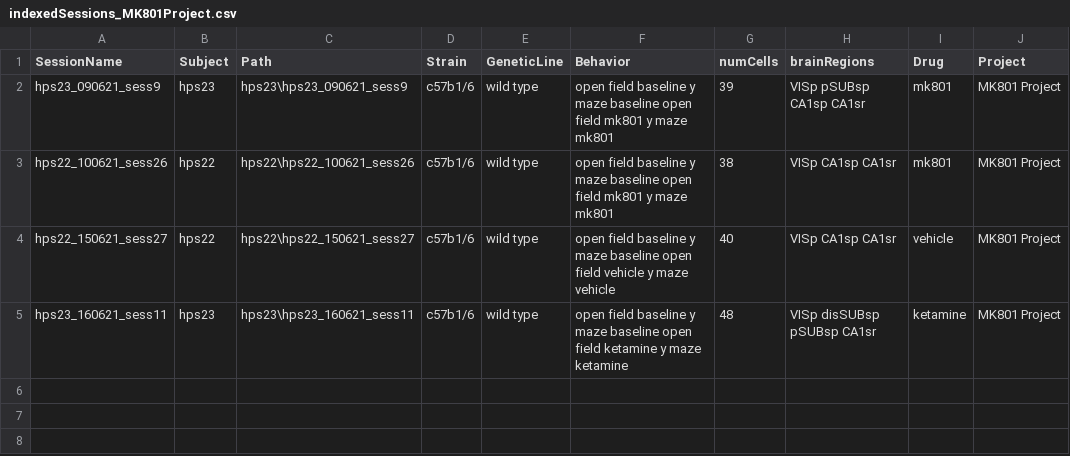
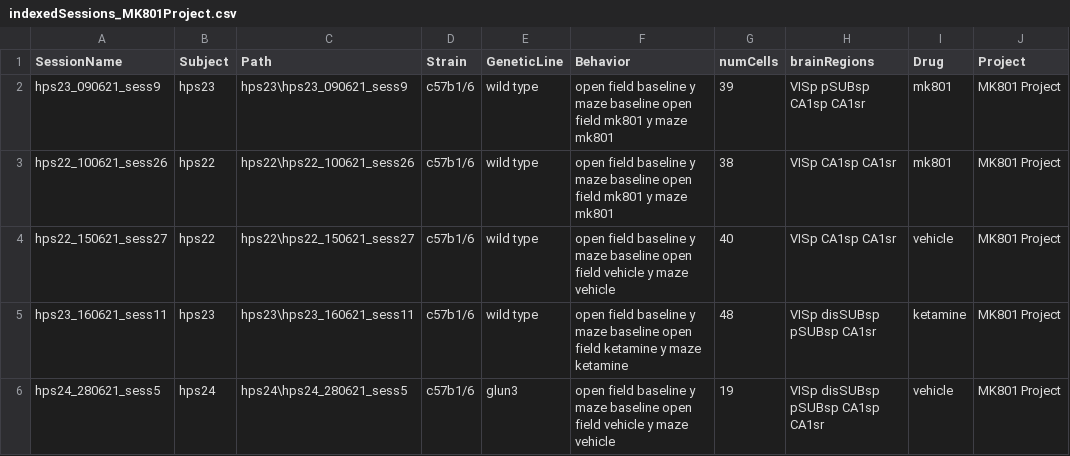
Before and after one commit to abadpablo/MK801Project, a CSV file: indexedSessions_MK801Project.csv, drawn as a sheet.

Commit message:
Added Session: HPS24_280621_sess5

```diff
--- a/indexedSessions_MK801Project.csv
+++ b/indexedSessions_MK801Project.csv
@@ -5 +5,2 @@ hps22_150621_sess27,hps22,hps22\hps22_150621_sess27,c57b1/6,wild type,open field
 hps23_160621_sess11,hps23,hps23\hps23_160621_sess11,c57b1/6,wild type,open field baseline y maze baseline open field ketamine y maze ketamine,48,VISp disSUBsp pSUBsp CA1sr,ketamine,MK801 Project
+hps24_280621_sess5,hps24,hps24\hps24_280621_sess5,c57b1/6,glun3,open field baseline y maze baseline open field vehicle y maze vehicle,19,VISp disSUBsp pSUBsp CA1sp CA1sr,vehicle,MK801 Project
```
